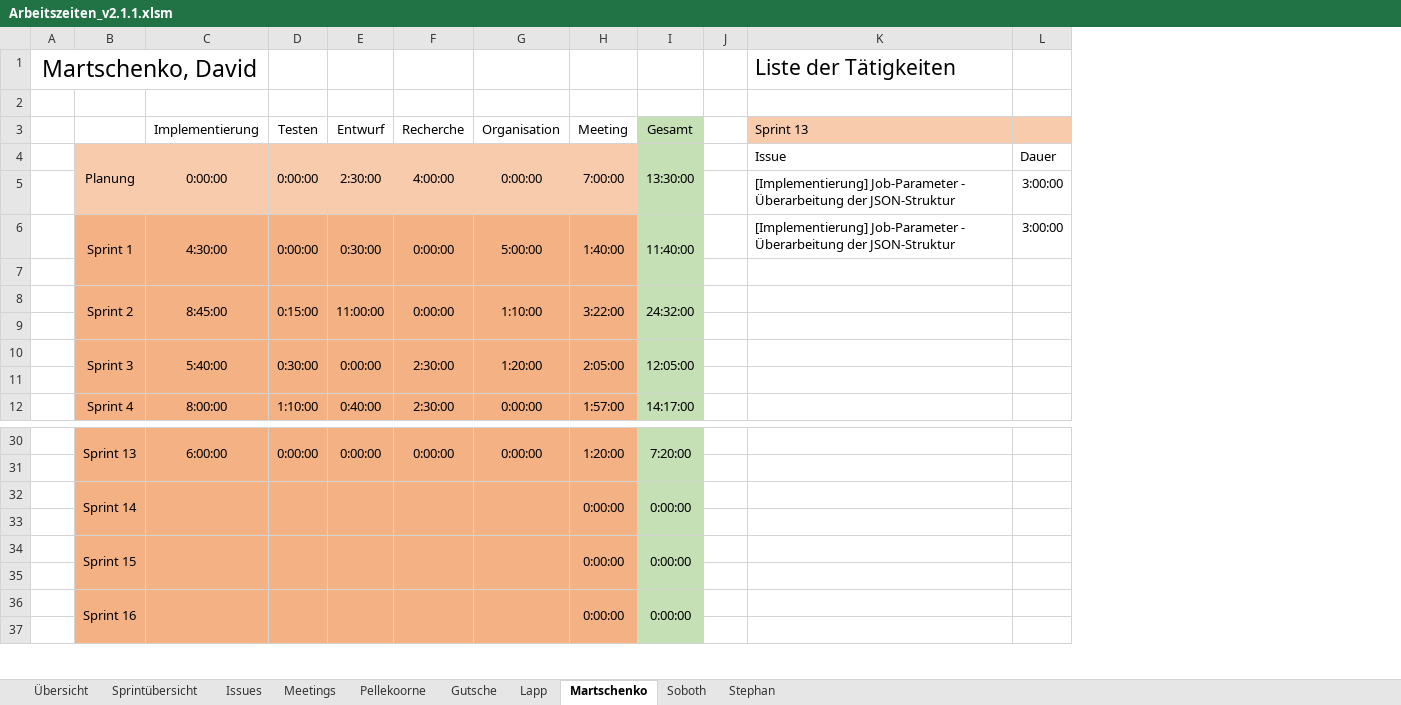
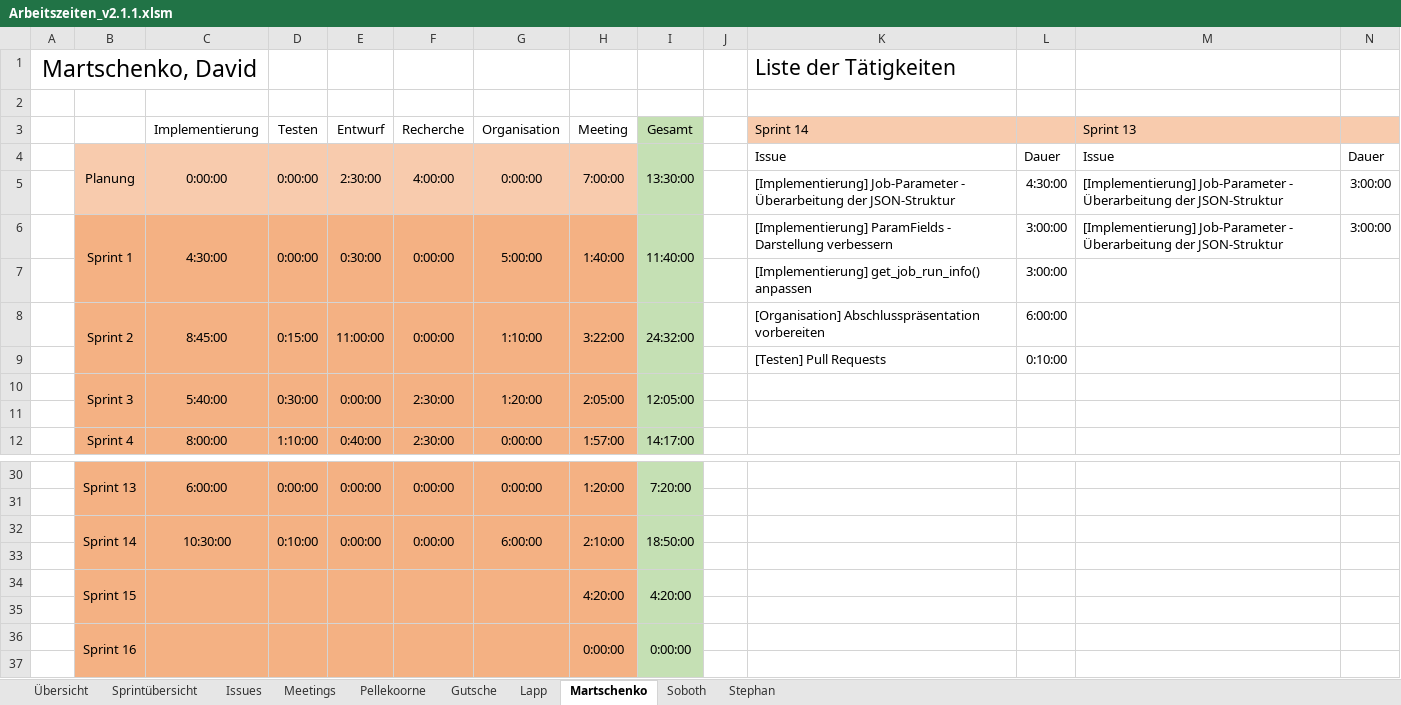
Before and after one commit to visuanalytics/visuanalytics, an Excel workbook: Organisation/Arbeitszeiten/Arbeitszeiten_v2.1.1.xlsm, sheet Martschenko, drawn as a sheet; only a part is shown, gaps mark what is left out; values as stored, in another font and other column widths than the file's, no borders; removed rows and columns are numbered as before the commit, all else as after; rows hold the shown columns only; the diff names each change by its address in the sheet, - before the commit and + after, or states it on an @@ line.

```diff
--- a/Organisation/Arbeitszeiten/Arbeitszeiten_v2.1.1.xlsm (sheet Martschenko)
+++ b/Organisation/Arbeitszeiten/Arbeitszeiten_v2.1.1.xlsm (sheet Martschenko)
+column K (Sprint 14), row 1: Liste der Tätigkeiten; rows 4-9: Issue | [Implementierung] Job-Parameter - Überarbeitung der JSON-Struktur | [Implementierung] ParamFields - Darstellung verbessern | [Implementierung] get_job_run_info() anpassen | [Organisation] Abschlusspräsentation vorbereiten | [Testen] Pull Requests
+column L, rows 4-9: Dauer | 4:30:00 | 3:00:00 | 3:00:00 | 6:00:00 | 0:10:00
-M1 (Sprint 13): Liste der Tätigkeiten
+M1 (Sprint 13): (empty)
-row 32:  | Sprint 14 |  |  |  |  |  | 0:00:00 | 0:00:00
+row 32:  | Sprint 14 | 10:30:00 | 0:10:00 | 0:00:00 | 0:00:00 | 6:00:00 | 2:10:00 | 18:50:00
-H34 (Meeting): 0:00:00
+H34 (Meeting): 4:20:00
-I34 (Gesamt): 0:00:00
+I34 (Gesamt): 4:20:00
```
Also changed, not shown: sheet Übersicht, sheet Gutsche, sheet Pellekoorne, sheet Lapp, sheet Stephan, sheet Meetings, 2 more sheets, formulas that keep their value.
